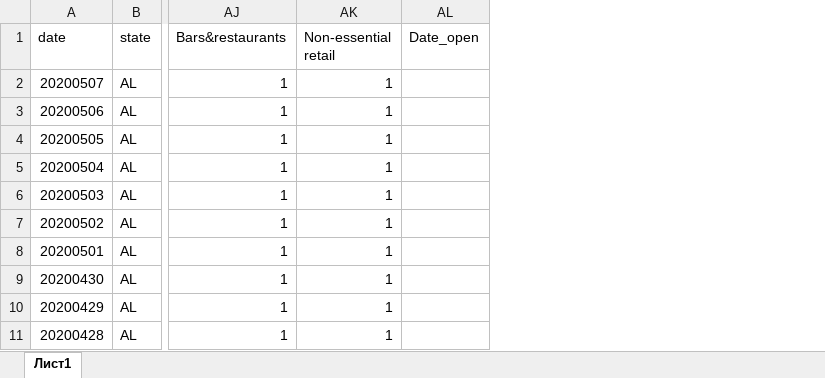
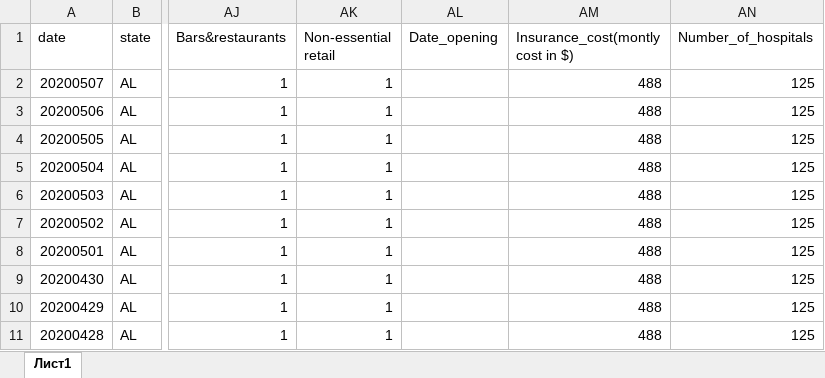
Before and after one commit to ImOsMa/COVID-19, an Excel workbook: Основной датасет/Version-2.xlsx, sheet Лист1, drawn as a sheet; only a part is shown, gaps mark what is left out; values as stored, in another font and other column widths than the file's, no borders; removed rows and columns are numbered as before the commit, all else as after; the diff names each change by its address in the sheet, - before the commit and + after, or states it on an @@ line.

Commit message:
Update Version-2.xlsx

```diff
--- a/Основной датасет/Version-2.xlsx (sheet Лист1)
+++ b/Основной датасет/Version-2.xlsx (sheet Лист1)
-column AL (Date_open), empty
+column AL (Date_opening), empty
+column AM (Insurance_cost(montly cost in $)), rows 2-11: all 488
+column AN (Number_of_hospitals), rows 2-11: all 125
```
